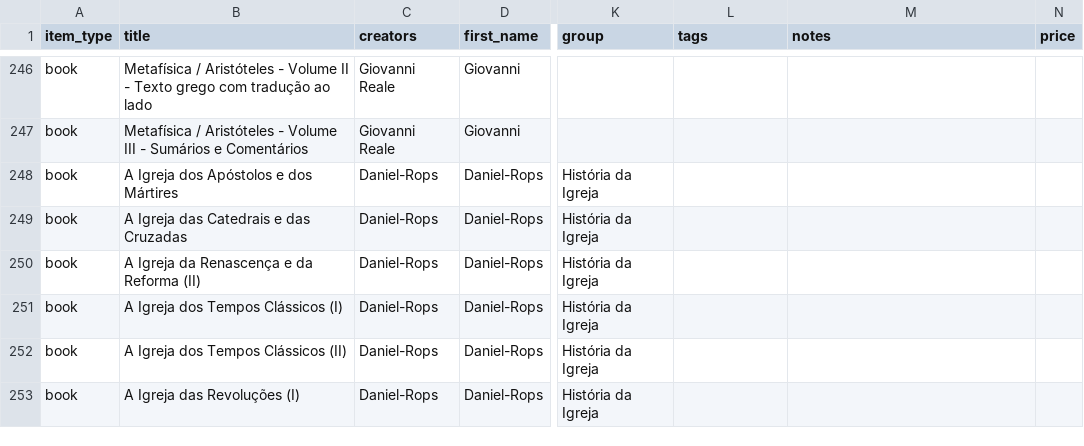
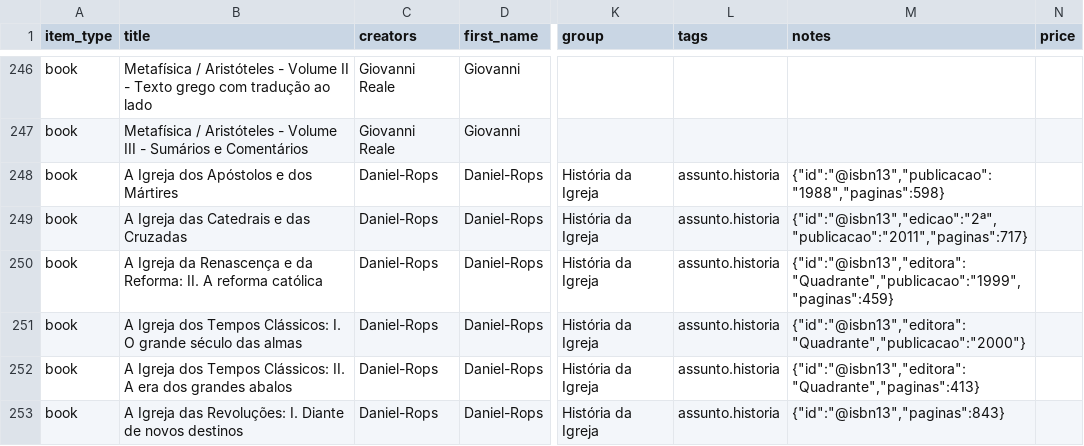
Before and after one commit to zcla/biblioteca, a CSV file: src/main/resources/libib/library.csv, drawn as a sheet; only a part is shown, gaps mark what is left out; the diff covers the shown part only; the diff names each change by its address in the sheet, - before the commit and + after, or states it on an @@ line.

Commit message:
Atualização dos dados

```diff
--- a/src/main/resources/libib/library.csv
+++ b/src/main/resources/libib/library.csv
-L248:L253 (tags): (empty)
+L248:L253 (tags): assunto.historia
-M248 (notes): (empty)
+M248 (notes): {"id":"@isbn13","publicacao":"1988","paginas":598}
-M249 (notes): (empty)
+M249 (notes): {"id":"@isbn13","edicao":"2ª","publicacao":"2011","paginas":717}
-B250 (title): …e da Reforma (II)
+B250 (title): …e da Reforma: II. A reforma católica
-M250 (notes): (empty)
+M250 (notes): {"id":"@isbn13","editora":"Quadrante","publicacao":"1999","paginas":459}
-B251 (title): …dos Tempos Clássicos (I)
+B251 (title): …dos Tempos Clássicos: I. O grande século das almas
-M251 (notes): (empty)
+M251 (notes): {"id":"@isbn13","editora":"Quadrante","publicacao":"2000"}
-B252 (title): …dos Tempos Clássicos (II)
+B252 (title): …dos Tempos Clássicos: II. A era dos grandes abalos
-M252 (notes): (empty)
+M252 (notes): {"id":"@isbn13","editora":"Quadrante","paginas":413}
-B253 (title): A Igreja das Revoluções (I)
+B253 (title): A Igreja das Revoluções: I. Diante de novos destinos
-M253 (notes): (empty)
+M253 (notes): {"id":"@isbn13","paginas":843}
```
Also changed, not shown: 1 added row and 68 edited cells elsewhere in this file.
